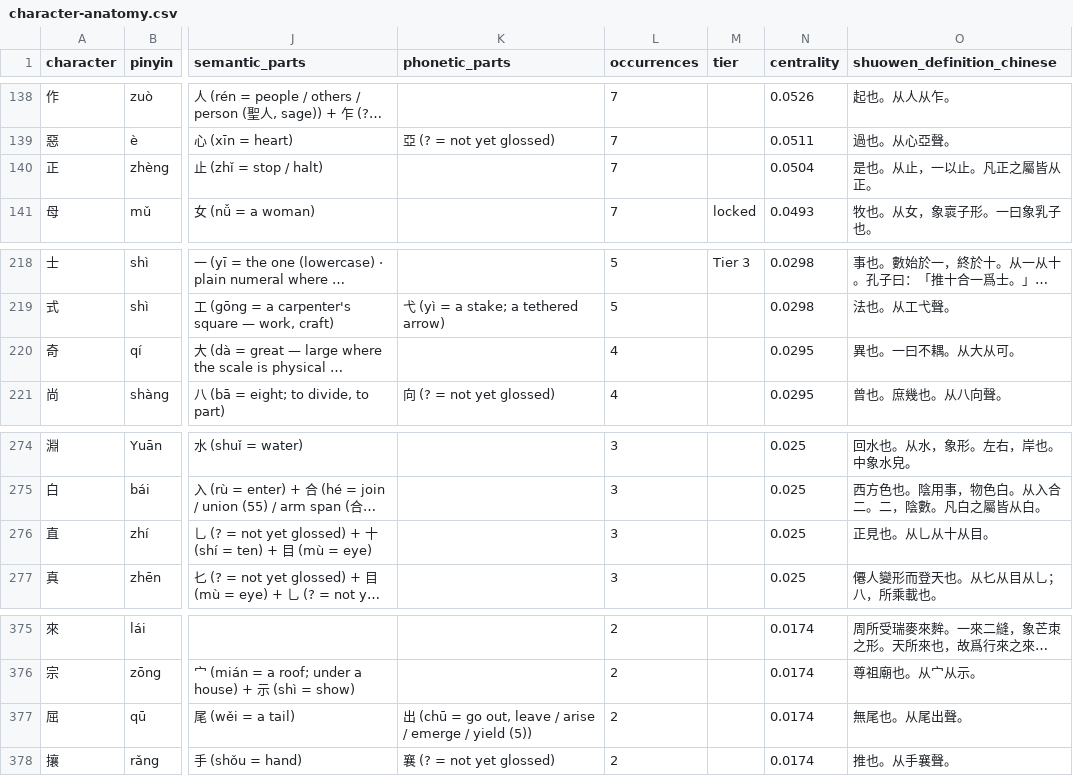
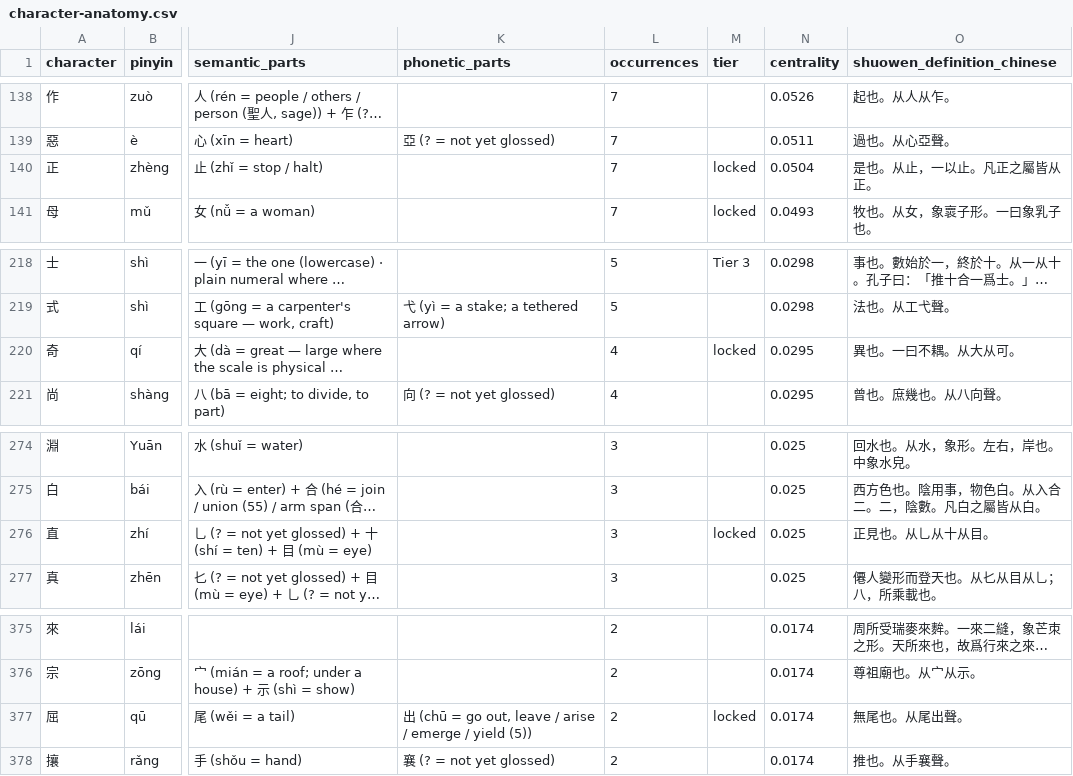
Before and after one commit to opencosmos-ai/taoteching, a CSV file: data/character-anatomy.csv, drawn as a sheet; only a part is shown, gaps mark what is left out; long unchanged cells end in …; the diff names each change by its address in the sheet, - before the commit and + after, or states it on an @@ line.

```diff
--- a/data/character-anatomy.csv
+++ b/data/character-anatomy.csv
-M140 (tier): (empty)
+M140 (tier): locked
-M220 (tier): (empty)
+M220 (tier): locked
-M276 (tier): (empty)
+M276 (tier): locked
-M377 (tier): (empty)
+M377 (tier): locked
```
Also changed, not shown: data/characters.csv, data/commentary.csv, 18 other files.
